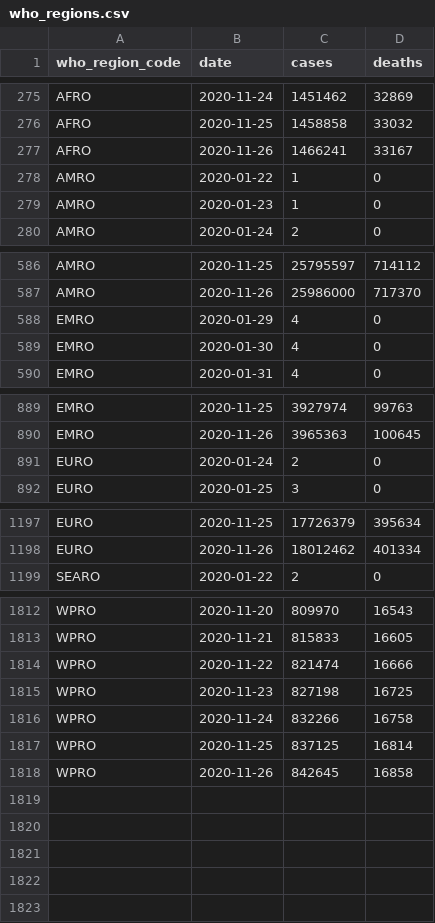
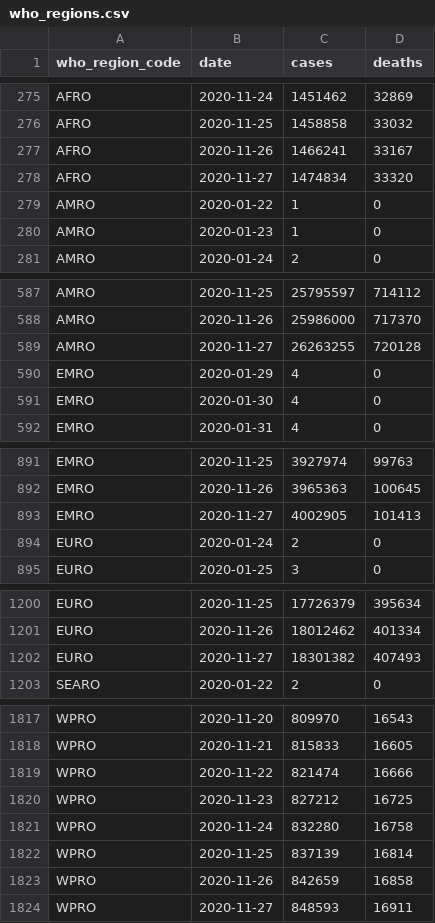
Before and after one commit to covid-open-data/xform-casecount-jhu, a CSV file: output/who_regions.csv, drawn as a sheet; only a part is shown, gaps mark what is left out; the diff covers the shown part only.

```diff
--- a/output/who_regions.csv
+++ b/output/who_regions.csv
@@ -277,2 +277,3 @@ AFRO,2020-11-25,1458858,33032
 AFRO,2020-11-26,1466241,33167
+AFRO,2020-11-27,1474834,33320
 AMRO,2020-01-22,1,0
@@ -587,2 +588,3 @@ AMRO,2020-11-25,25795597,714112
 AMRO,2020-11-26,25986000,717370
+AMRO,2020-11-27,26263255,720128
 EMRO,2020-01-29,4,0
@@ -890,2 +892,3 @@ EMRO,2020-11-25,3927974,99763
 EMRO,2020-11-26,3965363,100645
+EMRO,2020-11-27,4002905,101413
 EURO,2020-01-24,2,0
@@ -1198,2 +1201,3 @@ EURO,2020-11-25,17726379,395634
 EURO,2020-11-26,18012462,401334
+EURO,2020-11-27,18301382,407493
 SEARO,2020-01-22,2,0
@@ -1814,5 +1819,6 @@ WPRO,2020-11-21,815833,16605
 WPRO,2020-11-22,821474,16666
-WPRO,2020-11-23,827198,16725
-WPRO,2020-11-24,832266,16758
-WPRO,2020-11-25,837125,16814
-WPRO,2020-11-26,842645,16858
+WPRO,2020-11-23,827212,16725
+WPRO,2020-11-24,832280,16758
+WPRO,2020-11-25,837139,16814
+WPRO,2020-11-26,842659,16858
+WPRO,2020-11-27,848593,16911
```
Also changed, not shown: 1 added row elsewhere in this file, output/continents.csv, output/global.csv, 1 other file.
